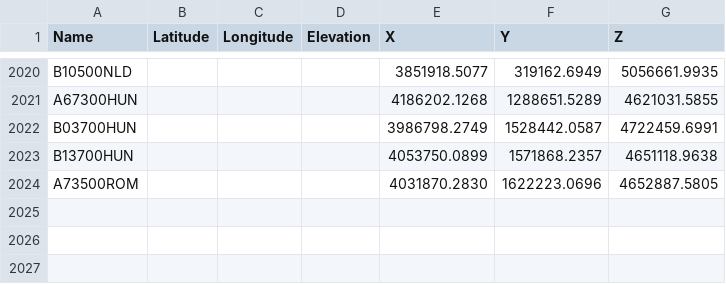
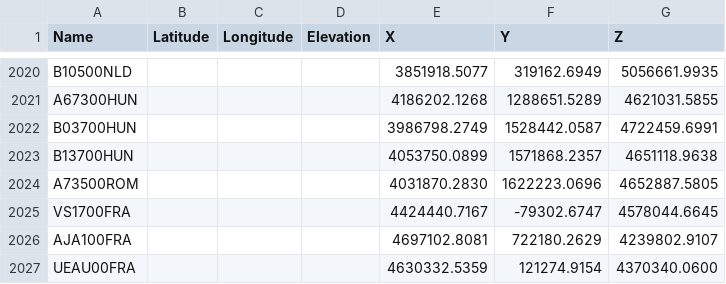
Before and after one commit to jjHan424/generate_xml_great, a CSV file: sys_file/LongName_BLH_XYZ.csv, drawn as a sheet; only a part is shown, gaps mark what is left out.

```diff
--- a/sys_file/LongName_BLH_XYZ.csv
+++ b/sys_file/LongName_BLH_XYZ.csv
@@ -2024 +2024,4 @@
 "A73500ROM","","","","4031870.2830"," 1622223.0696"," 4652887.5805"
+"VS1700FRA","","","","4424440.7167","  -79302.6747"," 4578044.6645"
+"AJA100FRA","","","","4697102.8081","  722180.2629"," 4239802.9107"
+"UEAU00FRA","","","","4630332.5359","  121274.9154"," 4370340.0600"
```
Also changed, not shown: 3 other files.
